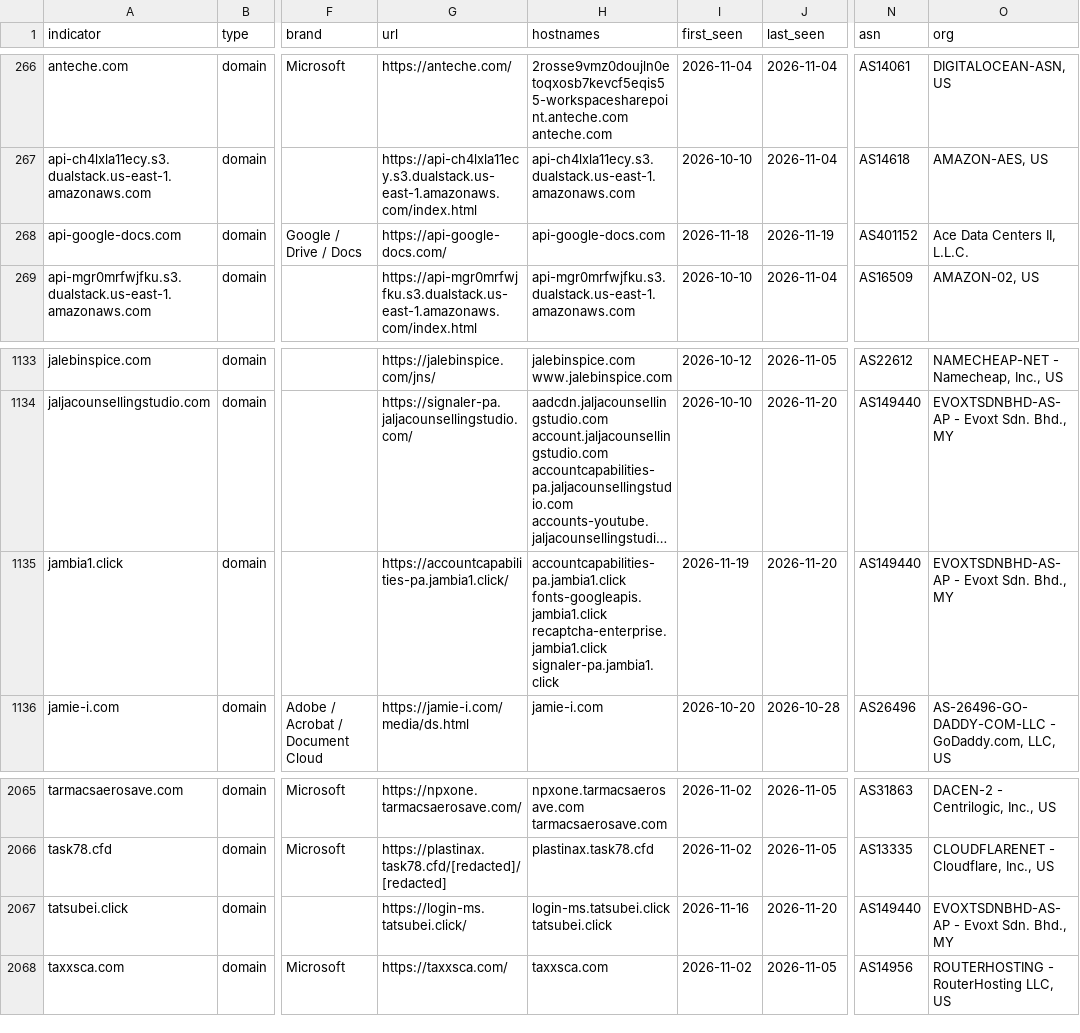
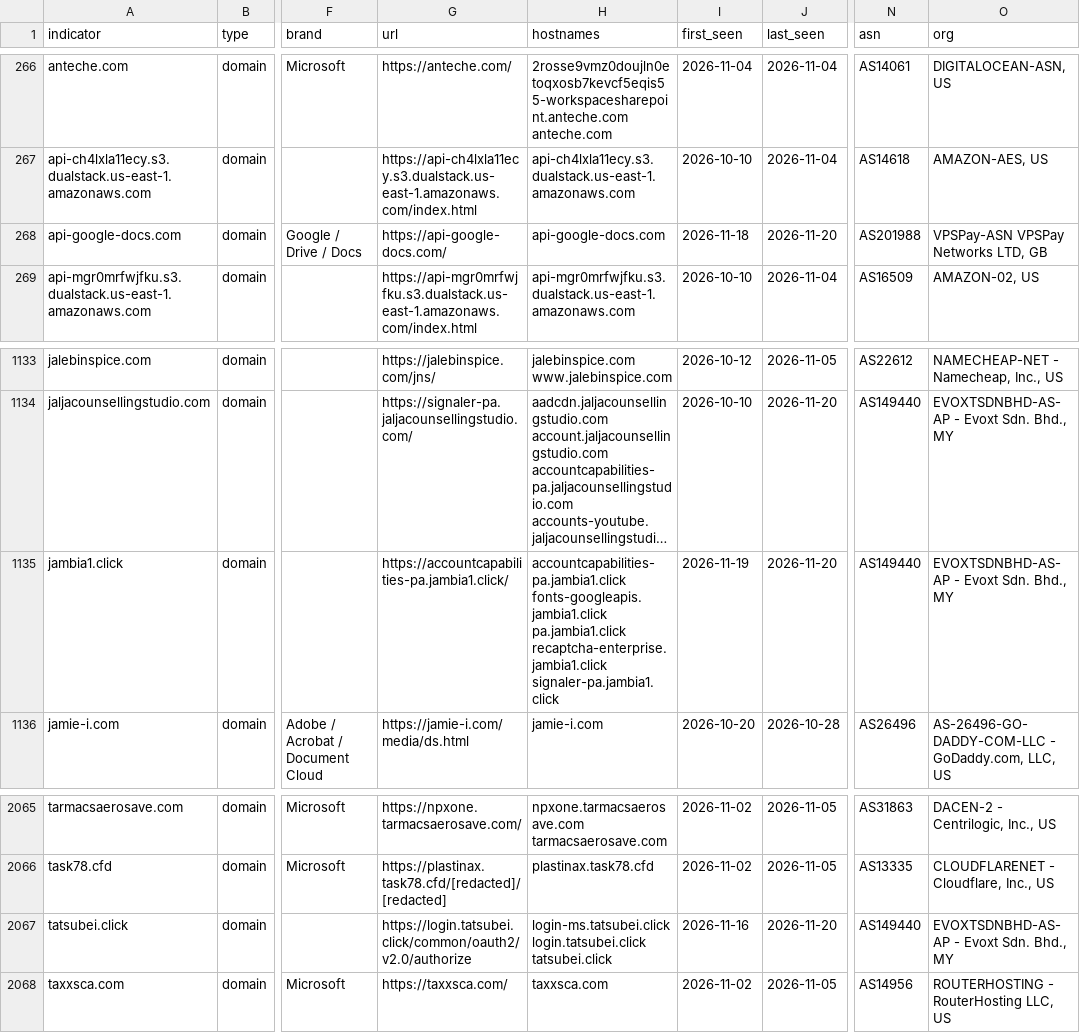
Before and after one commit to newtonpaul-hunting/Phish_Sight_IOCs, a CSV file: credential-phishing/indicators.csv, drawn as a sheet; only a part is shown, gaps mark what is left out; long unchanged cells end in …; the diff names each change by its address in the sheet, - before the commit and + after, or states it on an @@ line.

Commit message:
Update IOCs (11,807 indicators, 235 payloads)

```diff
--- a/credential-phishing/indicators.csv
+++ b/credential-phishing/indicators.csv
-J268 (last_seen): 2026-11-19
+J268 (last_seen): 2026-11-20
-N268 (asn): AS401152
+N268 (asn): AS201988
-O268 (org): Ace Data Centers II, L.L.C.
+O268 (org): VPSPay-ASN VPSPay Networks LTD, GB
-H1135 (hostnames): accountcapabilities-pa.jambia1.click fonts-googleapis.jambia1.click recaptcha-enterprise.jambia1.click signaler-pa.jambia1.click
+H1135 (hostnames): accountcapabilities-pa.jambia1.click fonts-googleapis.jambia1.click pa.jambia1.click recaptcha-enterprise.jambia1.click signaler-pa.jambia1.click
-G2067 (url): https://login-ms.tatsubei.click/
+G2067 (url): https://login.tatsubei.click/common/oauth2/v2.0/authorize
-H2067 (hostnames): login-ms.tatsubei.click tatsubei.click
+H2067 (hostnames): login-ms.tatsubei.click login.tatsubei.click tatsubei.click
```
Also changed, not shown: device-code-phishing/indicators.csv, payloads/payloads.csv, 14 other files.
